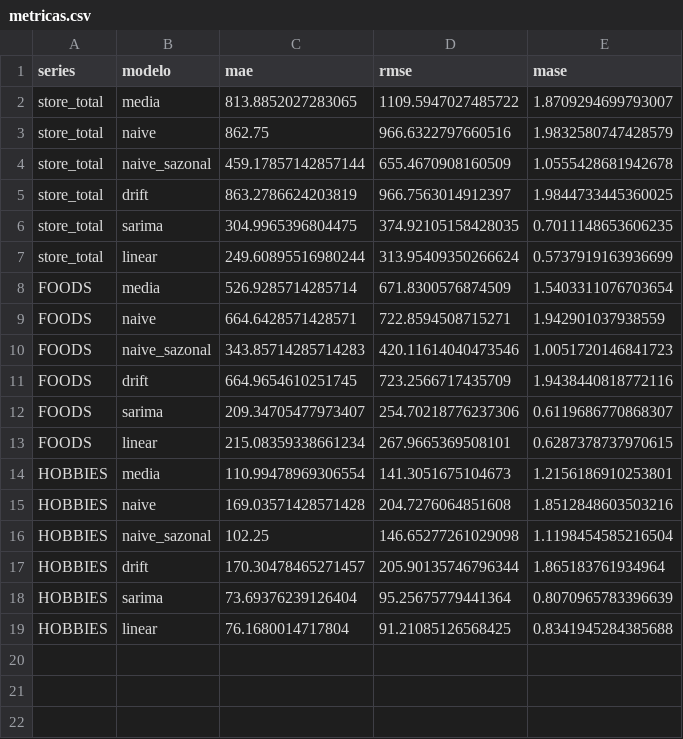
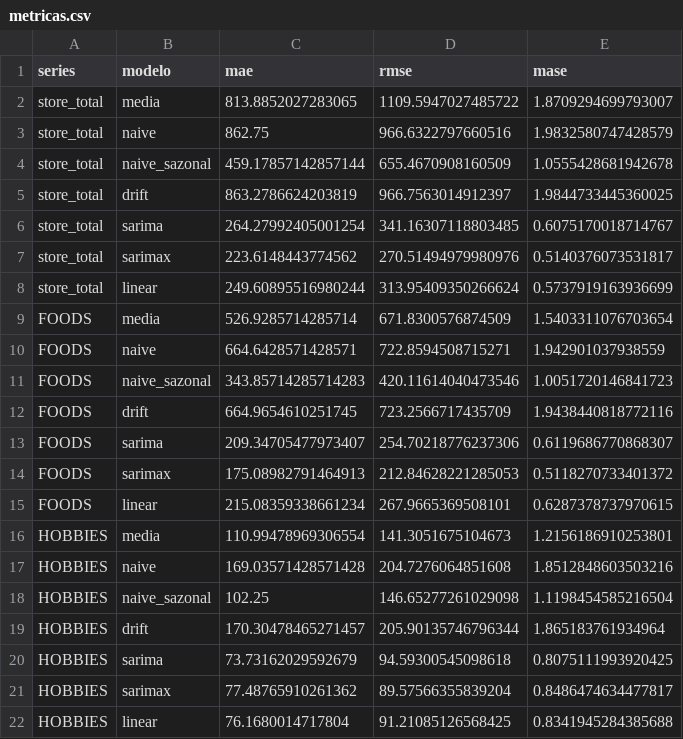
Before and after one commit to mistercapote/time-series-a2-2026, a CSV file: metricas.csv, drawn as a sheet.

```diff
--- a/metricas.csv
+++ b/metricas.csv
@@ -5,3 +5,4 @@ store_total,naive_sazonal,459.17857142857144,655.4670908160509,1.055542868194267
 store_total,drift,863.2786624203819,966.7563014912397,1.9844733445360025
-store_total,sarima,304.9965396804475,374.92105158428035,0.7011148653606235
+store_total,sarima,264.27992405001254,341.16307118803485,0.6075170018714767
+store_total,sarimax,223.6148443774562,270.51494979980976,0.5140376073531817
 store_total,linear,249.60895516980244,313.95409350266624,0.5737919163936699
@@ -12,2 +13,3 @@ FOODS,drift,664.9654610251745,723.2566717435709,1.9438440818772116
 FOODS,sarima,209.34705477973407,254.70218776237306,0.6119686770868307
+FOODS,sarimax,175.08982791464913,212.84628221285053,0.5118270733401372
 FOODS,linear,215.08359338661234,267.9665369508101,0.6287378737970615
@@ -17,3 +19,4 @@ HOBBIES,naive_sazonal,102.25,146.65277261029098,1.1198454585216504
 HOBBIES,drift,170.30478465271457,205.90135746796344,1.865183761934964
-HOBBIES,sarima,73.69376239126404,95.25675779441364,0.8070965783396639
+HOBBIES,sarima,73.73162029592679,94.59300545098618,0.8075111993920425
+HOBBIES,sarimax,77.48765910261362,89.57566355839204,0.8486474634477817
 HOBBIES,linear,76.1680014717804,91.21085126568425,0.8341945284385688
```
Also changed, not shown: previsoes_validacao.csv, resultados/metricas.csv, 9 other files.
